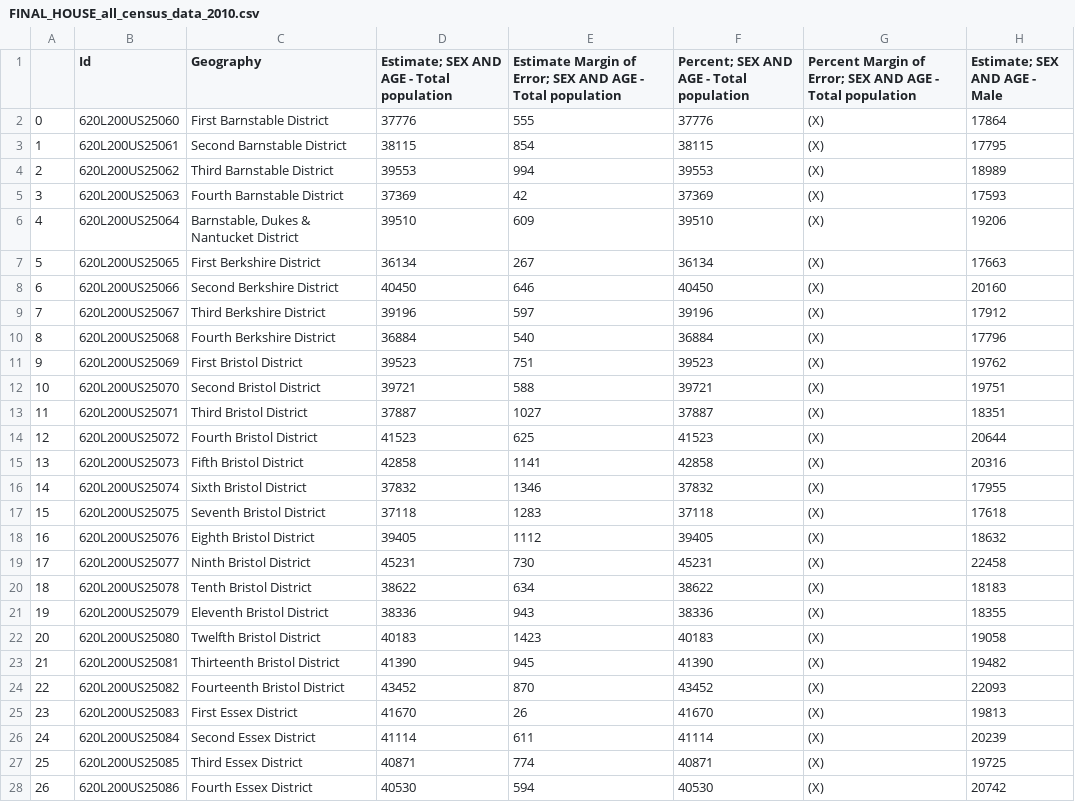
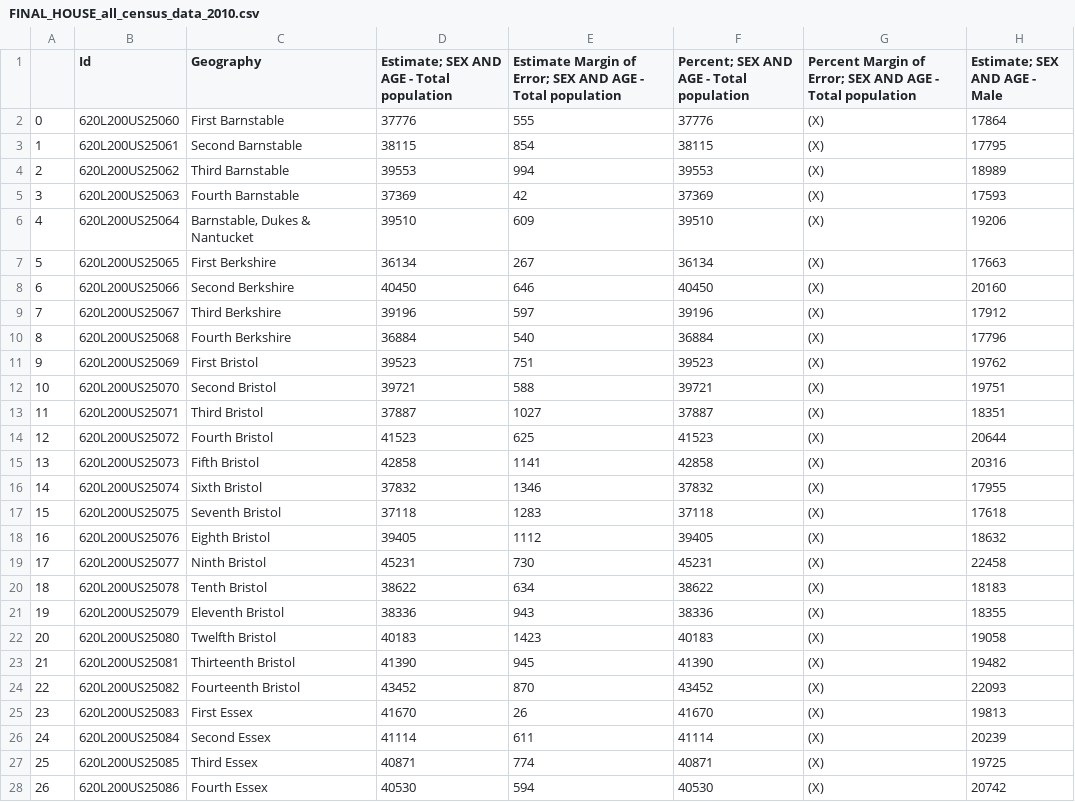
Before and after one commit to ferrys/cs-506-emerge-MA, a CSV file: historical_model/train_data/census/house/FINAL_HOUSE_all_census_data_2010.csv, drawn as a sheet; only a part is shown; the diff covers the shown part only; the diff names each change by its address in the sheet, - before the commit and + after, or states it on an @@ line.

```diff
--- a/historical_model/train_data/census/house/FINAL_HOUSE_all_census_data_2010.csv
+++ b/historical_model/train_data/census/house/FINAL_HOUSE_all_census_data_2010.csv
-C2 (Geography): First Barnstable District
+C2 (Geography): First Barnstable
-C3 (Geography): Second Barnstable District
+C3 (Geography): Second Barnstable
-C4 (Geography): Third Barnstable District
+C4 (Geography): Third Barnstable
-C5 (Geography): Fourth Barnstable District
+C5 (Geography): Fourth Barnstable
-C6 (Geography): Barnstable, Dukes & Nantucket District
+C6 (Geography): Barnstable, Dukes & Nantucket
-C7 (Geography): First Berkshire District
+C7 (Geography): First Berkshire
-C8 (Geography): Second Berkshire District
+C8 (Geography): Second Berkshire
-C9 (Geography): Third Berkshire District
+C9 (Geography): Third Berkshire
-C10 (Geography): Fourth Berkshire District
+C10 (Geography): Fourth Berkshire
-C11 (Geography): First Bristol District
+C11 (Geography): First Bristol
-C12 (Geography): Second Bristol District
+C12 (Geography): Second Bristol
-C13 (Geography): Third Bristol District
+C13 (Geography): Third Bristol
-C14 (Geography): Fourth Bristol District
+C14 (Geography): Fourth Bristol
-C15 (Geography): Fifth Bristol District
+C15 (Geography): Fifth Bristol
-C16 (Geography): Sixth Bristol District
+C16 (Geography): Sixth Bristol
-C17 (Geography): Seventh Bristol District
+C17 (Geography): Seventh Bristol
-C18 (Geography): Eighth Bristol District
+C18 (Geography): Eighth Bristol
-C19 (Geography): Ninth Bristol District
+C19 (Geography): Ninth Bristol
-C20 (Geography): Tenth Bristol District
+C20 (Geography): Tenth Bristol
-C21 (Geography): Eleventh Bristol District
+C21 (Geography): Eleventh Bristol
-C22 (Geography): Twelfth Bristol District
+C22 (Geography): Twelfth Bristol
-C23 (Geography): Thirteenth Bristol District
+C23 (Geography): Thirteenth Bristol
-C24 (Geography): Fourteenth Bristol District
+C24 (Geography): Fourteenth Bristol
-C25 (Geography): First Essex District
+C25 (Geography): First Essex
-C26 (Geography): Second Essex District
+C26 (Geography): Second Essex
-C27 (Geography): Third Essex District
+C27 (Geography): Third Essex
-C28 (Geography): Fourth Essex District
+C28 (Geography): Fourth Essex
```
Also changed, not shown: 133 edited cells elsewhere in this file, historical_model/test_data/census/house/FINAL_HOUSE_all_census_data_2015.csv, historical_model/train_data/census/house/FINAL_HOUSE_all_census_data_2011.csv, 2 other files.
